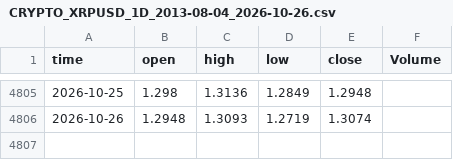
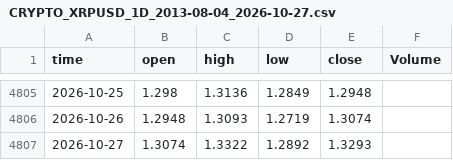
Before and after one commit to congminh12000/bao-tarot, a CSV file: bitcoin-chart-2020-2026/coins/XRP/data/tradingview/CRYPTO_XRPUSD_1D_2013-08-04_2026-10-27.csv (was bitcoin-chart-2020-2026/coins/XRP/data/tradingview/CRYPTO_XRPUSD_1D_2013-08-04_2026-10-26.csv), drawn as a sheet; only a part is shown, gaps mark what is left out; the diff names each change by its address in the sheet, - before the commit and + after, or states it on an @@ line.

```diff
--- a/bitcoin-chart-2020-2026/coins/XRP/data/tradingview/CRYPTO_XRPUSD_1D_2013-08-04_2026-10-26.csv
+++ b/bitcoin-chart-2020-2026/coins/XRP/data/tradingview/CRYPTO_XRPUSD_1D_2013-08-04_2026-10-27.csv
+row 4807: 2026-10-27 | 1.3074 | 1.3322 | 1.2892 | 1.3293
```
Also changed, not shown: bitcoin-chart-2020-2026/coins/XRP/data/phases.csv, bitcoin-chart-2020-2026/coins/XRP/data/xrp-daily.csv, 17 other files.
